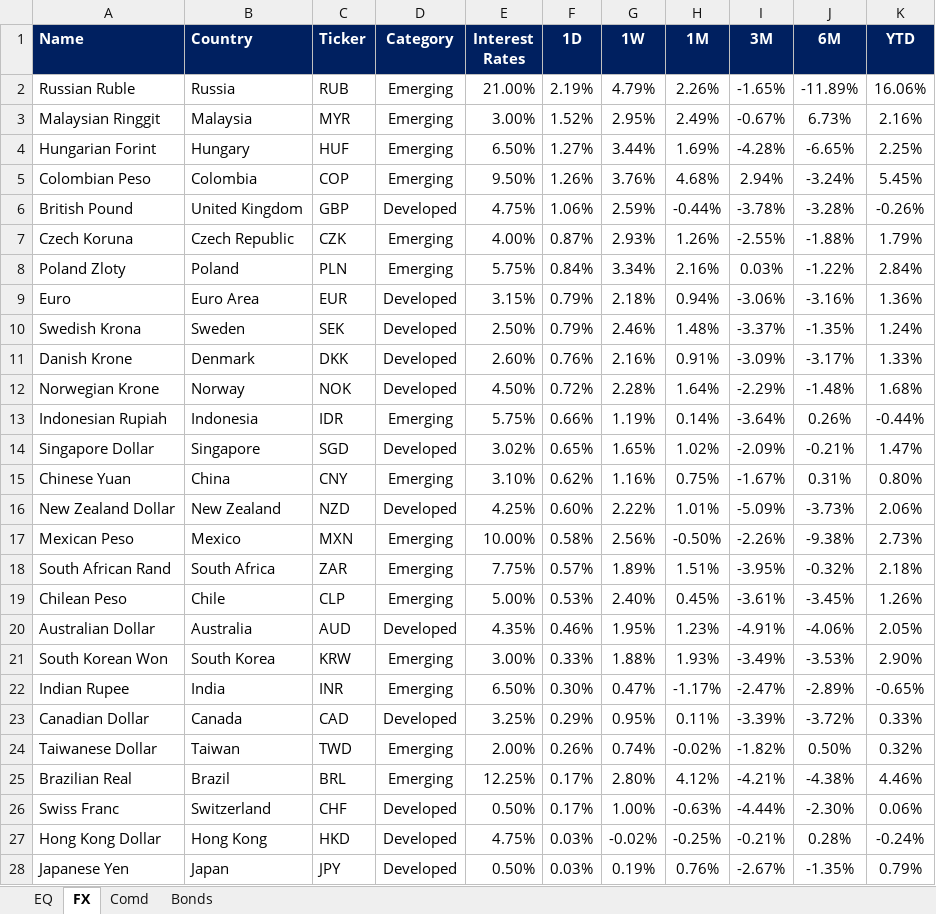
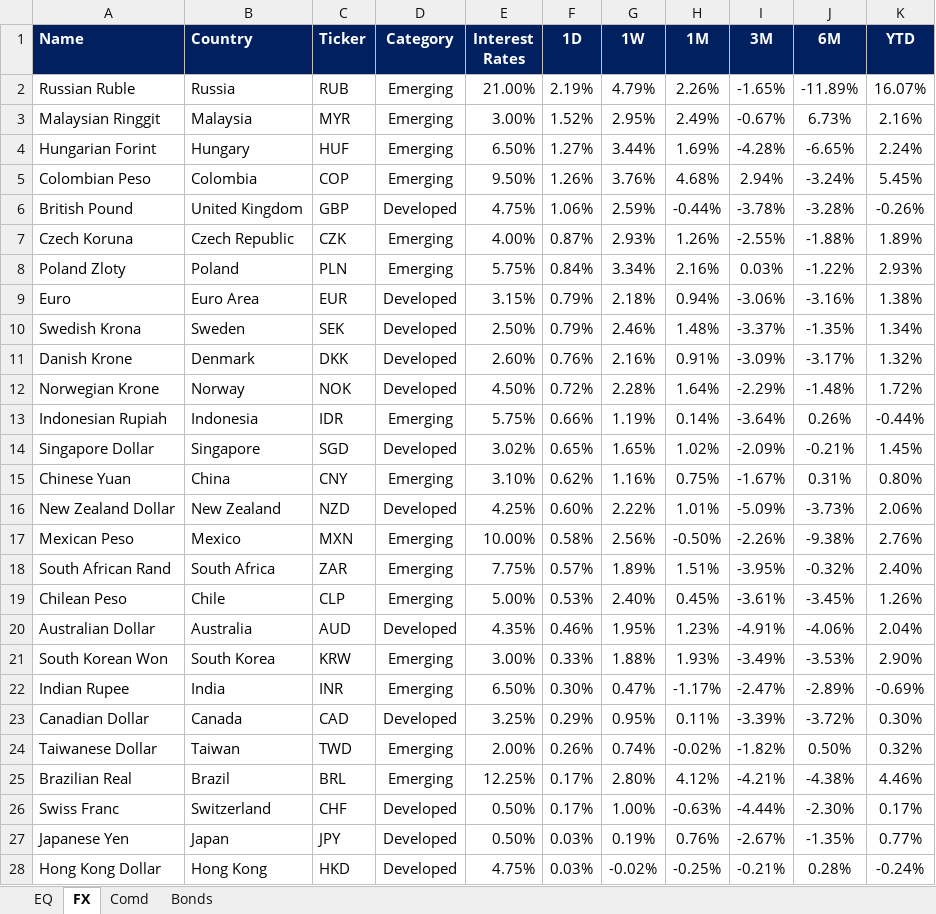
Before and after one commit to firstglobal123/fg-app, an Excel workbook: EQ-FX.xlsx, sheet FX, drawn as a sheet; only a part is shown; values as stored, in another font and other column widths than the file's, no borders; conditional formats not drawn; removed rows and columns are numbered as before the commit, all else as after; the diff covers the shown part only; the diff names each change by its address in the sheet, - before the commit and + after, or states it on an @@ line.

```diff
--- a/EQ-FX.xlsx (sheet FX)
+++ b/EQ-FX.xlsx (sheet FX)
-K2 (YTD): 16.06%
+K2 (YTD): 16.07%
-K4 (YTD): 2.25%
+K4 (YTD): 2.24%
-K7 (YTD): 1.79%
+K7 (YTD): 1.89%
-K8 (YTD): 2.84%
+K8 (YTD): 2.93%
-K9 (YTD): 1.36%
+K9 (YTD): 1.38%
-K10 (YTD): 1.24%
+K10 (YTD): 1.34%
-K11 (YTD): 1.33%
+K11 (YTD): 1.32%
-K12 (YTD): 1.68%
+K12 (YTD): 1.72%
-K14 (YTD): 1.47%
+K14 (YTD): 1.45%
-K17 (YTD): 2.73%
+K17 (YTD): 2.76%
-K18 (YTD): 2.18%
+K18 (YTD): 2.40%
-K20 (YTD): 2.05%
+K20 (YTD): 2.04%
-K22 (YTD): -0.65%
+K22 (YTD): -0.69%
-K23 (YTD): 0.33%
+K23 (YTD): 0.30%
-K26 (YTD): 0.06%
+K26 (YTD): 0.17%
+row 27: Japanese Yen | Japan | JPY | Developed | 0.50% | 0.03% | 0.19% | 0.76% | -2.67% | -1.35% | 0.77%
-row 28: Japanese Yen | Japan | JPY | Developed | 0.50% | 0.03% | 0.19% | 0.76% | -2.67% | -1.35% | 0.79%
```
Also changed, not shown: 1 added row, 1 removed row and 1 edited cell elsewhere in this sheet, sheet Bonds, sheet EQ, formulas that keep their value, GEQETF_N.xlsx, GFI_N.xlsx, 2 other files.
